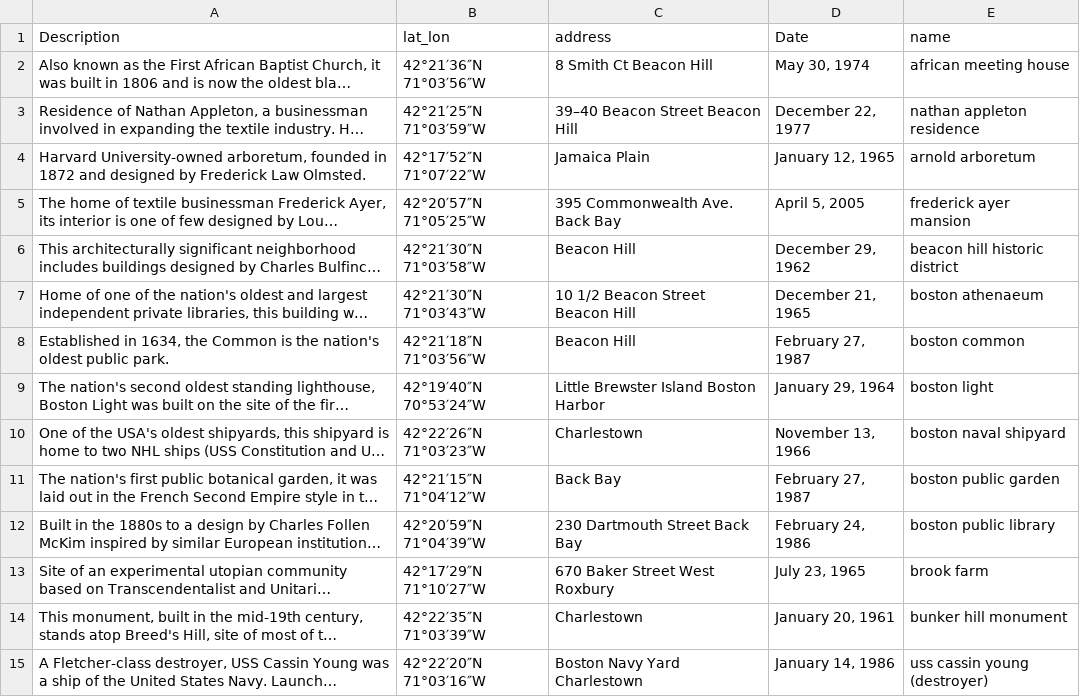
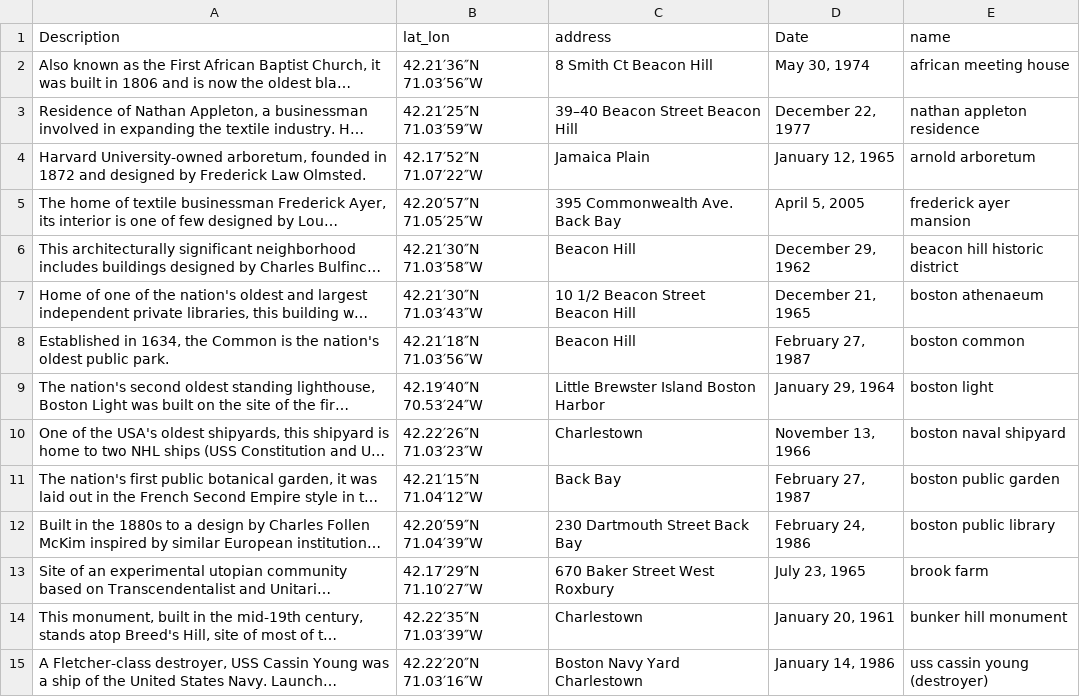
Before and after one commit to Sadfahlsdj/TrackNTrip, a CSV file: landmarks_data/landmarks_boston_cleaned.csv, drawn as a sheet; only a part is shown; long unchanged cells end in …; the diff covers the shown part only; the diff names each change by its address in the sheet, - before the commit and + after, or states it on an @@ line.

Commit message:
updated clean_landmarks to remove an invalid character from csv

```diff
--- a/landmarks_data/landmarks_boston_cleaned.csv
+++ b/landmarks_data/landmarks_boston_cleaned.csv
-B2 (lat_lon): 42°21′36″N 71°03′56″W
+B2 (lat_lon): 42.21′36″N 71.03′56″W
-B3 (lat_lon): 42°21′25″N 71°03′59″W
+B3 (lat_lon): 42.21′25″N 71.03′59″W
-B4 (lat_lon): 42°17′52″N 71°07′22″W
+B4 (lat_lon): 42.17′52″N 71.07′22″W
-B5 (lat_lon): 42°20′57″N 71°05′25″W
+B5 (lat_lon): 42.20′57″N 71.05′25″W
-B6 (lat_lon): 42°21′30″N 71°03′58″W
+B6 (lat_lon): 42.21′30″N 71.03′58″W
-B7 (lat_lon): 42°21′30″N 71°03′43″W
+B7 (lat_lon): 42.21′30″N 71.03′43″W
-B8 (lat_lon): 42°21′18″N 71°03′56″W
+B8 (lat_lon): 42.21′18″N 71.03′56″W
-B9 (lat_lon): 42°19′40″N 70°53′24″W
+B9 (lat_lon): 42.19′40″N 70.53′24″W
-B10 (lat_lon): 42°22′26″N 71°03′23″W
+B10 (lat_lon): 42.22′26″N 71.03′23″W
-B11 (lat_lon): 42°21′15″N 71°04′12″W
+B11 (lat_lon): 42.21′15″N 71.04′12″W
-B12 (lat_lon): 42°20′59″N 71°04′39″W
+B12 (lat_lon): 42.20′59″N 71.04′39″W
-B13 (lat_lon): 42°17′29″N 71°10′27″W
+B13 (lat_lon): 42.17′29″N 71.10′27″W
-B14 (lat_lon): 42°22′35″N 71°03′39″W
+B14 (lat_lon): 42.22′35″N 71.03′39″W
-B15 (lat_lon): 42°22′20″N 71°03′16″W
+B15 (lat_lon): 42.22′20″N 71.03′16″W
```
Also changed, not shown: 43 edited cells elsewhere in this file, 2 other files.
